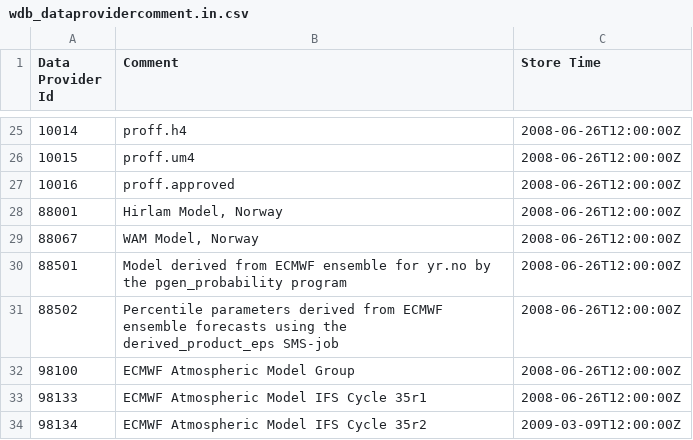
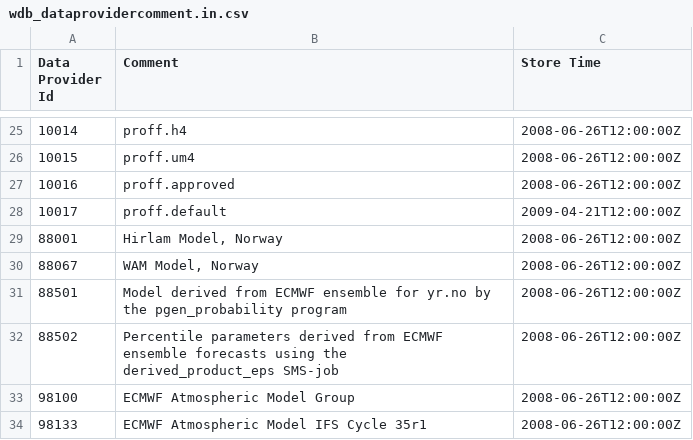
Before and after one commit to metno/wdb, a CSV file: etc/metadata/wdb_dataprovidercomment.in.csv, drawn as a sheet; only a part is shown, gaps mark what is left out; the shorter side is filled out with more unchanged rows.

```diff
--- a/etc/metadata/wdb_dataprovidercomment.in.csv
+++ b/etc/metadata/wdb_dataprovidercomment.in.csv
@@ -27,2 +27,3 @@ Data Provider Id|Comment|Store Time
 10016|proff.approved|2008-06-26T12:00:00Z
+10017|proff.default|2009-04-21T12:00:00Z
 88001|Hirlam Model, Norway|2008-06-26T12:00:00Z
```
Also changed, not shown: etc/metadata/wdb_dataprovider.in.csv, etc/metadata/wdb_dataprovidername.in.csv, 1 other file.
